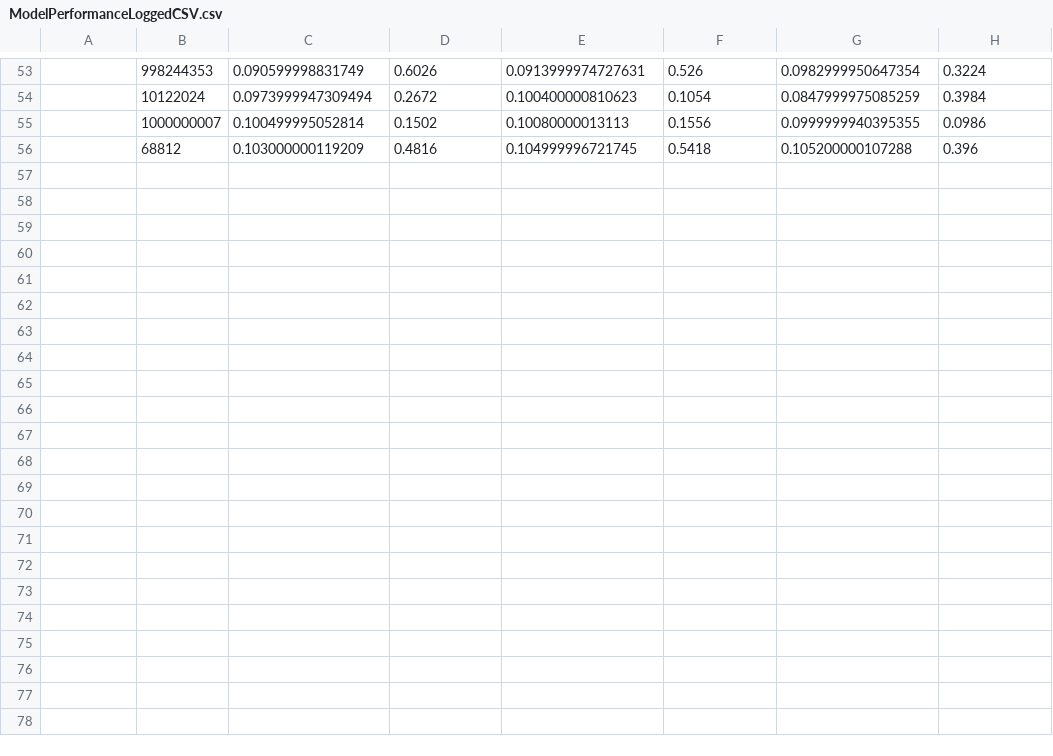
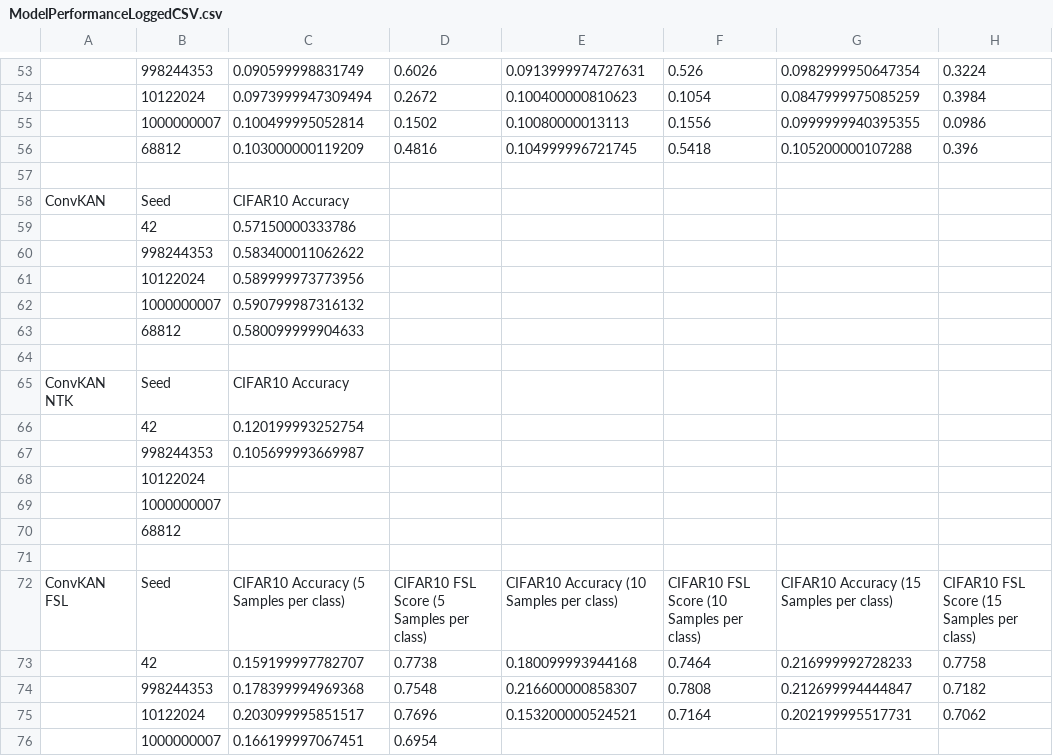
Before and after one commit to iarata/02456-kan-ntk-project, a CSV file: ModelPerformanceLoggedCSV.csv, drawn as a sheet; only a part is shown, gaps mark what is left out; the diff covers the shown part only; the diff names each change by its address in the sheet, - before the commit and + after, or states it on an @@ line.

Commit message:
Update CSV

```diff
--- a/ModelPerformanceLoggedCSV.csv
+++ b/ModelPerformanceLoggedCSV.csv
+row 57: (empty)
+row 58: ConvKAN | Seed | CIFAR10 Accuracy
+row 59:  | 42 | 0.57150000333786
+row 60:  | 998244353 | 0.583400011062622
+row 61:  | 10122024 | 0.589999973773956
+row 62:  | 1000000007 | 0.590799987316132
+row 63:  | 68812 | 0.580099999904633
+row 64: (empty)
+row 65: ConvKAN NTK | Seed | CIFAR10 Accuracy
+row 66:  | 42 | 0.120199993252754
+row 67:  | 998244353 | 0.105699993669987
+row 68:  | 10122024
+row 69:  | 1000000007
+row 70:  | 68812
+row 71: (empty)
+row 72: ConvKAN FSL | Seed | CIFAR10 Accuracy (5 Samples per class) | CIFAR10 FSL Score (5 Samples per class) | CIFAR10 Accuracy (10 Samples per class) | CIFAR10 FSL Score (10 Samples per class) | CIFAR10 Accuracy (15 Samples per class) | CIFAR10 FSL Score (15 Samples per class)
+row 73:  | 42 | 0.159199997782707 | 0.7738 | 0.180099993944168 | 0.7464 | 0.216999992728233 | 0.7758
+row 74:  | 998244353 | 0.178399994969368 | 0.7548 | 0.216600000858307 | 0.7808 | 0.212699994444847 | 0.7182
+row 75:  | 10122024 | 0.203099995851517 | 0.7696 | 0.153200000524521 | 0.7164 | 0.202199995517731 | 0.7062
+row 76:  | 1000000007 | 0.166199997067451 | 0.6954
```
Also changed, not shown: 15 added rows elsewhere in this file.
